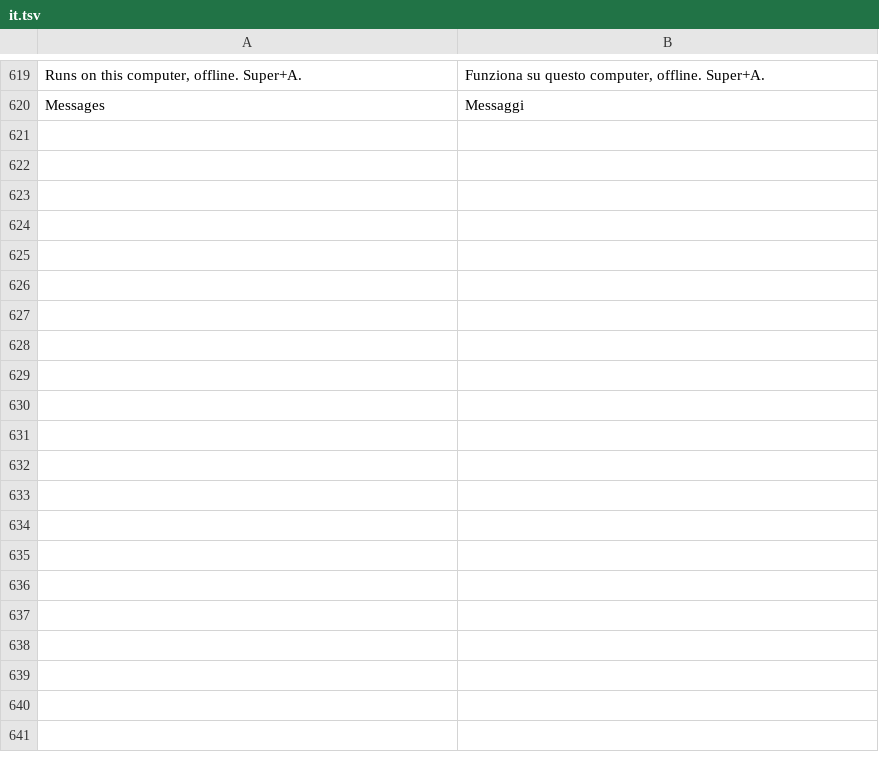
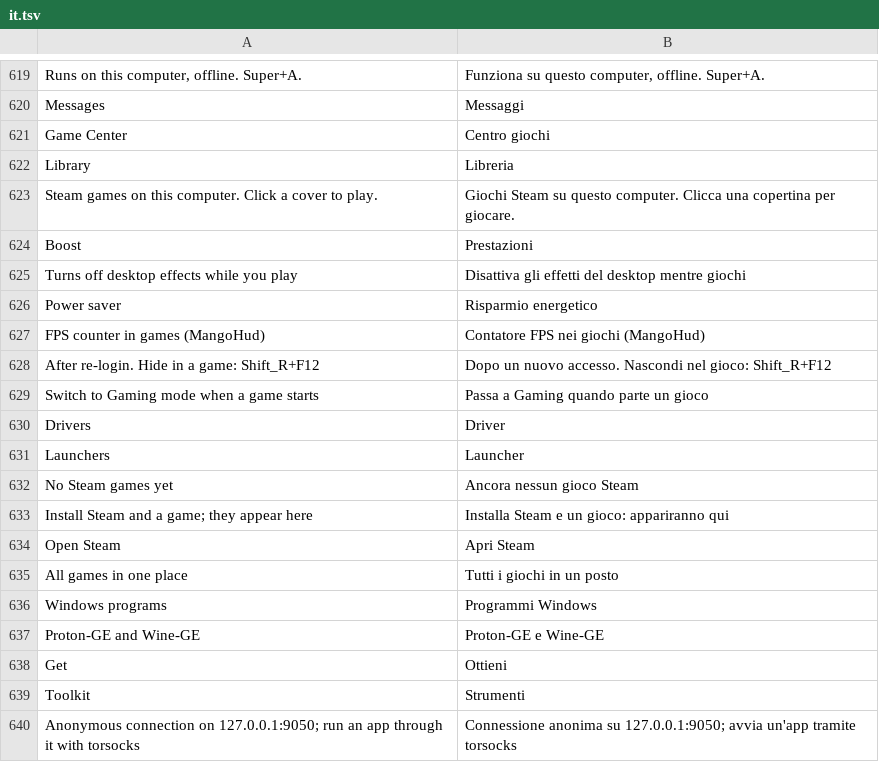
Before and after one commit to matvijaskiv-svg/NebulaOS, a TSV file: desktop/usr/share/nebulaos/i18n/it.tsv, drawn as a sheet; only a part is shown, gaps mark what is left out; the diff covers the shown part only; the diff names each change by its address in the sheet, - before the commit and + after, or states it on an @@ line.

```diff
--- a/desktop/usr/share/nebulaos/i18n/it.tsv
+++ b/desktop/usr/share/nebulaos/i18n/it.tsv
+row 621: Game Center | Centro giochi
+row 622: Library | Libreria
+row 623: Steam games on this computer. Click a cover to play. | Giochi Steam su questo computer. Clicca una copertina per giocare.
+row 624: Boost | Prestazioni
+row 625: Turns off desktop effects while you play | Disattiva gli effetti del desktop mentre giochi
+row 626: Power saver | Risparmio energetico
+row 627: FPS counter in games (MangoHud) | Contatore FPS nei giochi (MangoHud)
+row 628: After re-login. Hide in a game: Shift_R+F12 | Dopo un nuovo accesso. Nascondi nel gioco: Shift_R+F12
+row 629: Switch to Gaming mode when a game starts | Passa a Gaming quando parte un gioco
+row 630: Drivers | Driver
+row 631: Launchers | Launcher
+row 632: No Steam games yet | Ancora nessun gioco Steam
+row 633: Install Steam and a game; they appear here | Installa Steam e un gioco: appariranno qui
+row 634: Open Steam | Apri Steam
+row 635: All games in one place | Tutti i giochi in un posto
+row 636: Windows programs | Programmi Windows
+row 637: Proton-GE and Wine-GE | Proton-GE e Wine-GE
+row 638: Get | Ottieni
+row 639: Toolkit | Strumenti
+row 640: Anonymous connection on 127.0.0.1:9050; run an app through it with torsocks | Connessione anonima su 127.0.0.1:9050; avvia un'app tramite torsocks
```
Also changed, not shown: 35 added rows and 1 edited cell elsewhere in this file, desktop/usr/share/nebulaos/i18n/ru.tsv, desktop/usr/share/nebulaos/i18n/uk.tsv, 17 other files.
